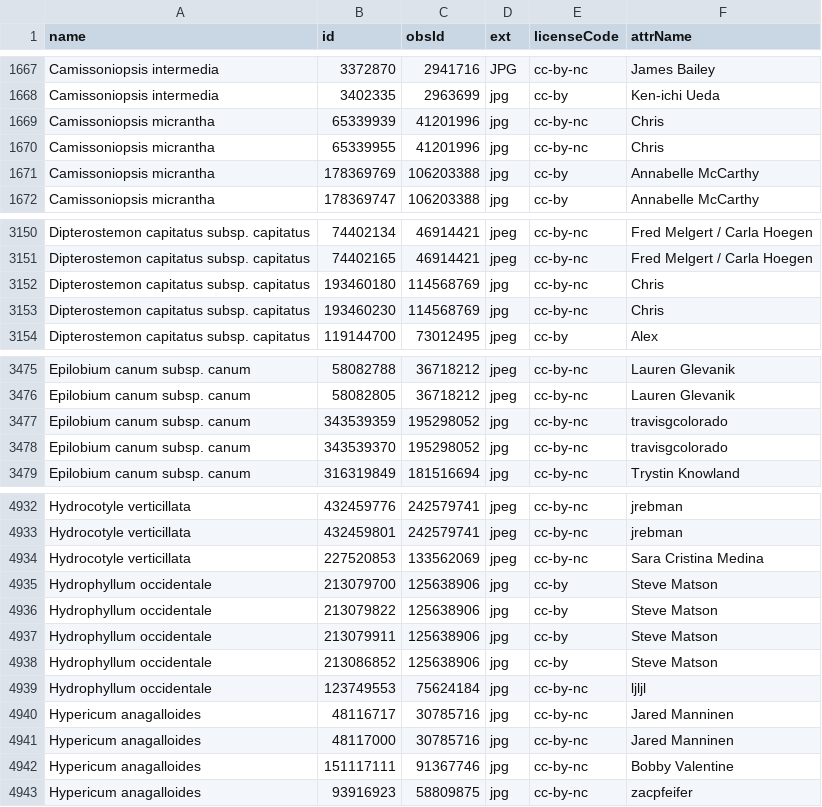
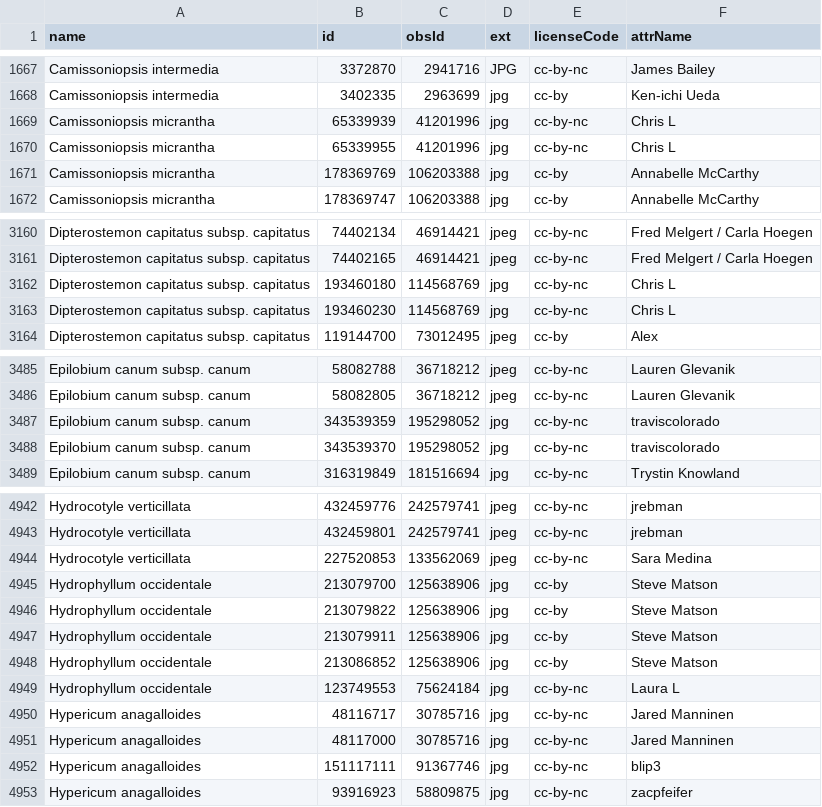
Before and after one commit to ca-plants/ca-plant-list, a CSV file: data/inatobsphotos.csv, drawn as a sheet; only a part is shown, gaps mark what is left out; the diff covers the shown part only.

```diff
--- a/data/inatobsphotos.csv
+++ b/data/inatobsphotos.csv
@@ -1668,4 +1668,4 @@ Camissoniopsis intermedia,3372870,2941716,JPG,cc-by-nc,James Bailey
 Camissoniopsis intermedia,3402335,2963699,jpg,cc-by,Ken-ichi Ueda
-Camissoniopsis micrantha,65339939,41201996,jpg,cc-by-nc,Chris
-Camissoniopsis micrantha,65339955,41201996,jpg,cc-by-nc,Chris
+Camissoniopsis micrantha,65339939,41201996,jpg,cc-by-nc,Chris L
+Camissoniopsis micrantha,65339955,41201996,jpg,cc-by-nc,Chris L
 Camissoniopsis micrantha,178369769,106203388,jpg,cc-by,Annabelle McCarthy
@@ -3151,4 +3161,4 @@ Dipterostemon capitatus subsp. capitatus,74402134,46914421,jpeg,cc-by-nc,Fred Me
 Dipterostemon capitatus subsp. capitatus,74402165,46914421,jpeg,cc-by-nc,Fred Melgert / Carla Hoegen
-Dipterostemon capitatus subsp. capitatus,193460180,114568769,jpg,cc-by-nc,Chris
-Dipterostemon capitatus subsp. capitatus,193460230,114568769,jpg,cc-by-nc,Chris
+Dipterostemon capitatus subsp. capitatus,193460180,114568769,jpg,cc-by-nc,Chris L
+Dipterostemon capitatus subsp. capitatus,193460230,114568769,jpg,cc-by-nc,Chris L
 Dipterostemon capitatus subsp. capitatus,119144700,73012495,jpeg,cc-by,Alex
@@ -3476,4 +3486,4 @@ Epilobium canum subsp. canum,58082788,36718212,jpeg,cc-by-nc,Lauren Glevanik
 Epilobium canum subsp. canum,58082805,36718212,jpeg,cc-by-nc,Lauren Glevanik
-Epilobium canum subsp. canum,343539359,195298052,jpg,cc-by-nc,travisgcolorado
-Epilobium canum subsp. canum,343539370,195298052,jpg,cc-by-nc,travisgcolorado
+Epilobium canum subsp. canum,343539359,195298052,jpg,cc-by-nc,traviscolorado
+Epilobium canum subsp. canum,343539370,195298052,jpg,cc-by-nc,traviscolorado
 Epilobium canum subsp. canum,316319849,181516694,jpg,cc-by-nc,Trystin Knowland
@@ -4933,3 +4943,3 @@ Hydrocotyle verticillata,432459776,242579741,jpeg,cc-by-nc,jrebman
 Hydrocotyle verticillata,432459801,242579741,jpeg,cc-by-nc,jrebman
-Hydrocotyle verticillata,227520853,133562069,jpeg,cc-by-nc,Sara Cristina Medina
+Hydrocotyle verticillata,227520853,133562069,jpeg,cc-by-nc,Sara Medina
 Hydrophyllum occidentale,213079700,125638906,jpg,cc-by,Steve Matson
@@ -4938,6 +4948,6 @@ Hydrophyllum occidentale,213079911,125638906,jpg,cc-by,Steve Matson
 Hydrophyllum occidentale,213086852,125638906,jpg,cc-by,Steve Matson
-Hydrophyllum occidentale,123749553,75624184,jpg,cc-by-nc,ljljl
+Hydrophyllum occidentale,123749553,75624184,jpg,cc-by-nc,Laura L
 Hypericum anagalloides,48116717,30785716,jpg,cc-by-nc,Jared Manninen
 Hypericum anagalloides,48117000,30785716,jpg,cc-by-nc,Jared Manninen
-Hypericum anagalloides,151117111,91367746,jpg,cc-by-nc,Bobby Valentine
+Hypericum anagalloides,151117111,91367746,jpg,cc-by-nc,blip3
 Hypericum anagalloides,93916923,58809875,jpg,cc-by-nc,zacpfeifer
```
Also changed, not shown: 16 added rows, 1 removed row and 43 edited cells elsewhere in this file, data/inattaxonphotos.csv, 1 other file.
